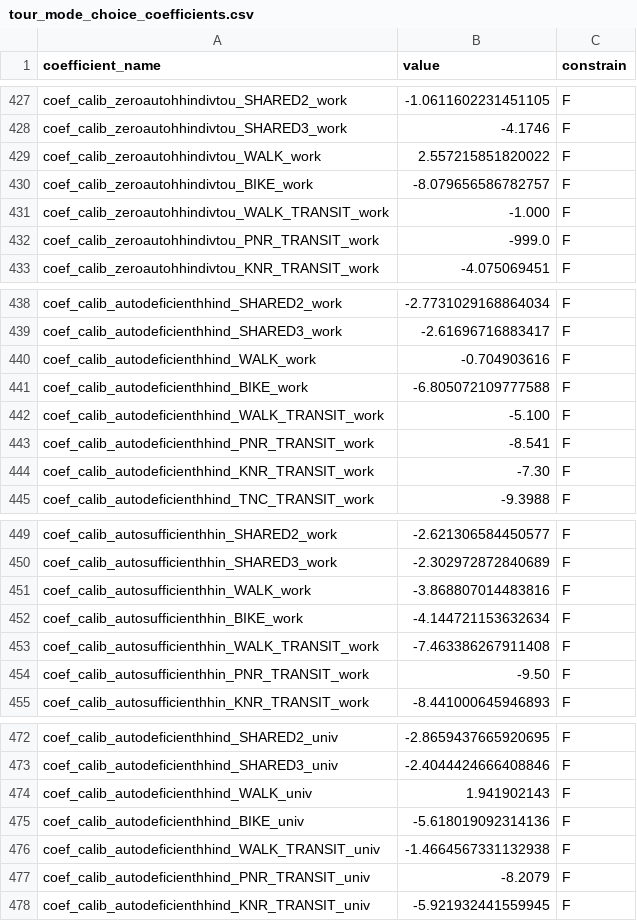
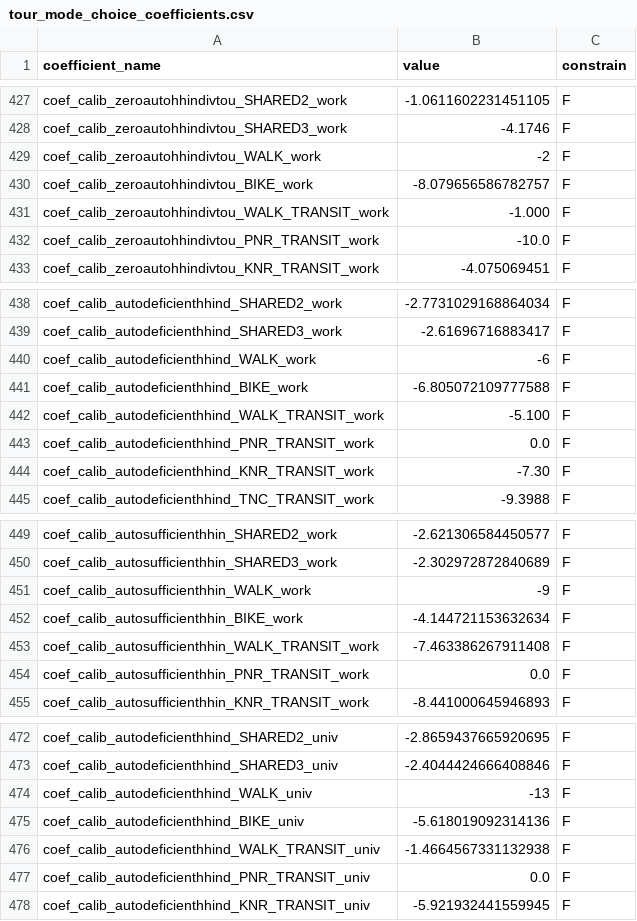
Before and after one commit to RSGInc/SimOR, a CSV file: resident/configs/tour_mode_choice_coefficients.csv, drawn as a sheet; only a part is shown, gaps mark what is left out; the diff covers the shown part only.

```diff
--- a/resident/configs/tour_mode_choice_coefficients.csv
+++ b/resident/configs/tour_mode_choice_coefficients.csv
@@ -428,6 +428,6 @@ coef_calib_zeroautohhindivtou_SHARED2_work,-1.0611602231451105,F
 coef_calib_zeroautohhindivtou_SHARED3_work,-4.1746,F
-coef_calib_zeroautohhindivtou_WALK_work,2.557215851820022,F
+coef_calib_zeroautohhindivtou_WALK_work,-2,F
 coef_calib_zeroautohhindivtou_BIKE_work,-8.079656586782757,F
 coef_calib_zeroautohhindivtou_WALK_TRANSIT_work,-1.000,F
-coef_calib_zeroautohhindivtou_PNR_TRANSIT_work,-999.0,F
+coef_calib_zeroautohhindivtou_PNR_TRANSIT_work,-10.0,F
 coef_calib_zeroautohhindivtou_KNR_TRANSIT_work,-4.075069451,F
@@ -439,6 +439,6 @@ coef_calib_autodeficienthhind_SHARED2_work,-2.7731029168864034,F
 coef_calib_autodeficienthhind_SHARED3_work,-2.61696716883417,F
-coef_calib_autodeficienthhind_WALK_work,-0.704903616,F
+coef_calib_autodeficienthhind_WALK_work,-6,F
 coef_calib_autodeficienthhind_BIKE_work,-6.805072109777588,F
 coef_calib_autodeficienthhind_WALK_TRANSIT_work,-5.100,F
-coef_calib_autodeficienthhind_PNR_TRANSIT_work,-8.541,F
+coef_calib_autodeficienthhind_PNR_TRANSIT_work,0.0,F
 coef_calib_autodeficienthhind_KNR_TRANSIT_work,-7.30,F
@@ -450,6 +450,6 @@ coef_calib_autosufficienthhin_SHARED2_work,-2.621306584450577,F
 coef_calib_autosufficienthhin_SHARED3_work,-2.302972872840689,F
-coef_calib_autosufficienthhin_WALK_work,-3.868807014483816,F
+coef_calib_autosufficienthhin_WALK_work,-9,F
 coef_calib_autosufficienthhin_BIKE_work,-4.144721153632634,F
 coef_calib_autosufficienthhin_WALK_TRANSIT_work,-7.463386267911408,F
-coef_calib_autosufficienthhin_PNR_TRANSIT_work,-9.50,F
+coef_calib_autosufficienthhin_PNR_TRANSIT_work,0.0,F
 coef_calib_autosufficienthhin_KNR_TRANSIT_work,-8.441000645946893,F
@@ -473,6 +473,6 @@ coef_calib_autodeficienthhind_SHARED2_univ,-2.8659437665920695,F
 coef_calib_autodeficienthhind_SHARED3_univ,-2.4044424666408846,F
-coef_calib_autodeficienthhind_WALK_univ,1.941902143,F
+coef_calib_autodeficienthhind_WALK_univ,-13,F
 coef_calib_autodeficienthhind_BIKE_univ,-5.618019092314136,F
 coef_calib_autodeficienthhind_WALK_TRANSIT_univ,-1.4664567331132938,F
-coef_calib_autodeficienthhind_PNR_TRANSIT_univ,-8.2079,F
+coef_calib_autodeficienthhind_PNR_TRANSIT_univ,0.0,F
 coef_calib_autodeficienthhind_KNR_TRANSIT_univ,-5.921932441559945,F
```
Also changed, not shown: 13 edited cells elsewhere in this file.
